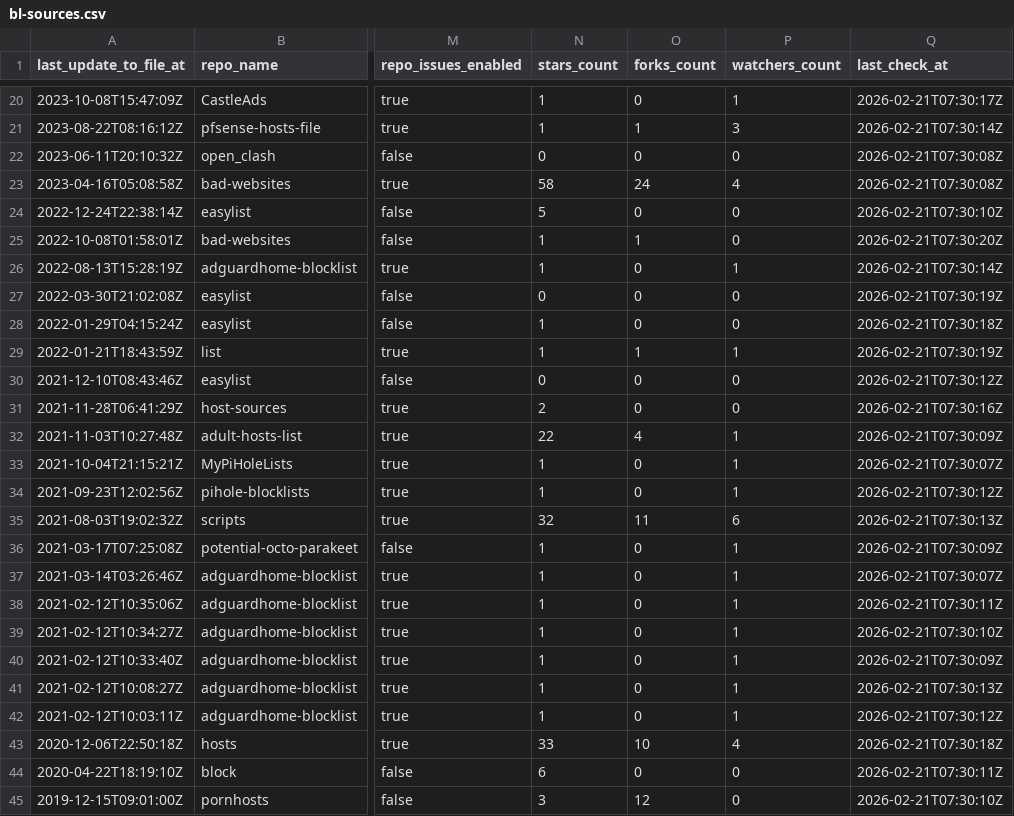
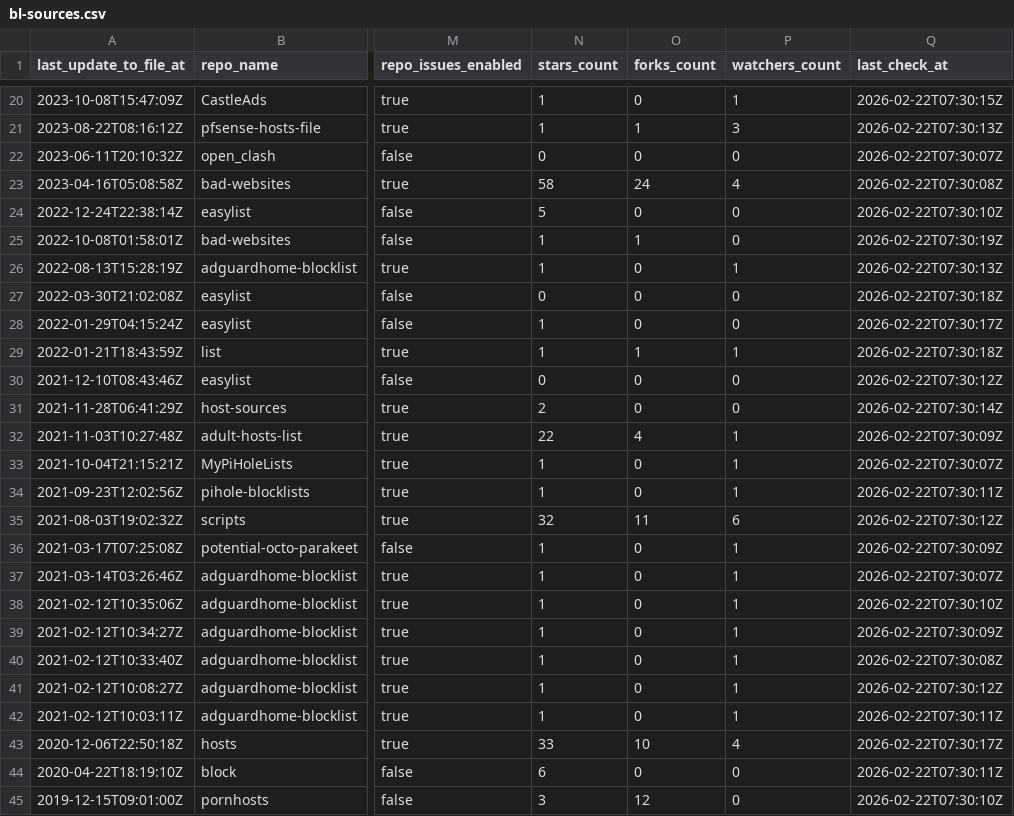
Before and after one commit to omkar861856/porn-domains, a CSV file: blacklist/bl-sources.csv, drawn as a sheet; only a part is shown, gaps mark what is left out; the diff covers the shown part only; the diff names each change by its address in the sheet, - before the commit and + after, or states it on an @@ line.

```diff
--- a/blacklist/bl-sources.csv
+++ b/blacklist/bl-sources.csv
-Q20 (last_check_at): 2026-02-21T07:30:17Z
+Q20 (last_check_at): 2026-02-22T07:30:15Z
-Q21 (last_check_at): 2026-02-21T07:30:14Z
+Q21 (last_check_at): 2026-02-22T07:30:13Z
-Q22 (last_check_at): 2026-02-21T07:30:08Z
+Q22 (last_check_at): 2026-02-22T07:30:07Z
-Q23 (last_check_at): 2026-02-21T07:30:08Z
+Q23 (last_check_at): 2026-02-22T07:30:08Z
-Q24 (last_check_at): 2026-02-21T07:30:10Z
+Q24 (last_check_at): 2026-02-22T07:30:10Z
-Q25 (last_check_at): 2026-02-21T07:30:20Z
+Q25 (last_check_at): 2026-02-22T07:30:19Z
-Q26 (last_check_at): 2026-02-21T07:30:14Z
+Q26 (last_check_at): 2026-02-22T07:30:13Z
-Q27 (last_check_at): 2026-02-21T07:30:19Z
+Q27 (last_check_at): 2026-02-22T07:30:18Z
-Q28 (last_check_at): 2026-02-21T07:30:18Z
+Q28 (last_check_at): 2026-02-22T07:30:17Z
-Q29 (last_check_at): 2026-02-21T07:30:19Z
+Q29 (last_check_at): 2026-02-22T07:30:18Z
-Q30 (last_check_at): 2026-02-21T07:30:12Z
+Q30 (last_check_at): 2026-02-22T07:30:12Z
-Q31 (last_check_at): 2026-02-21T07:30:16Z
+Q31 (last_check_at): 2026-02-22T07:30:14Z
-Q32 (last_check_at): 2026-02-21T07:30:09Z
+Q32 (last_check_at): 2026-02-22T07:30:09Z
-Q33 (last_check_at): 2026-02-21T07:30:07Z
+Q33 (last_check_at): 2026-02-22T07:30:07Z
-Q34 (last_check_at): 2026-02-21T07:30:12Z
+Q34 (last_check_at): 2026-02-22T07:30:11Z
-Q35 (last_check_at): 2026-02-21T07:30:13Z
+Q35 (last_check_at): 2026-02-22T07:30:12Z
-Q36 (last_check_at): 2026-02-21T07:30:09Z
+Q36 (last_check_at): 2026-02-22T07:30:09Z
-Q37 (last_check_at): 2026-02-21T07:30:07Z
+Q37 (last_check_at): 2026-02-22T07:30:07Z
-Q38 (last_check_at): 2026-02-21T07:30:11Z
+Q38 (last_check_at): 2026-02-22T07:30:10Z
-Q39 (last_check_at): 2026-02-21T07:30:10Z
+Q39 (last_check_at): 2026-02-22T07:30:09Z
-Q40 (last_check_at): 2026-02-21T07:30:09Z
+Q40 (last_check_at): 2026-02-22T07:30:08Z
-Q41 (last_check_at): 2026-02-21T07:30:13Z
+Q41 (last_check_at): 2026-02-22T07:30:12Z
-Q42 (last_check_at): 2026-02-21T07:30:12Z
+Q42 (last_check_at): 2026-02-22T07:30:11Z
-Q43 (last_check_at): 2026-02-21T07:30:18Z
+Q43 (last_check_at): 2026-02-22T07:30:17Z
-Q44 (last_check_at): 2026-02-21T07:30:11Z
+Q44 (last_check_at): 2026-02-22T07:30:11Z
-Q45 (last_check_at): 2026-02-21T07:30:10Z
+Q45 (last_check_at): 2026-02-22T07:30:10Z
```
Also changed, not shown: 34 edited cells elsewhere in this file.
